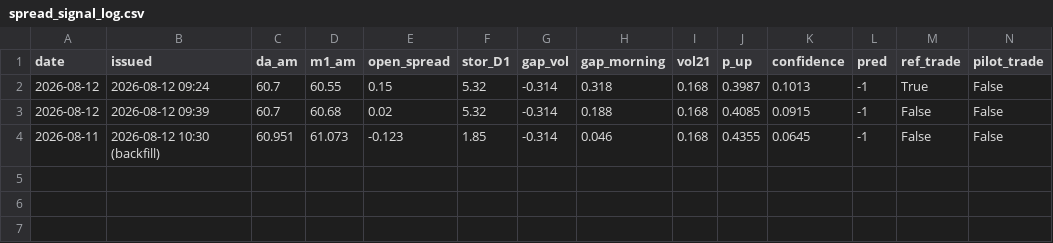
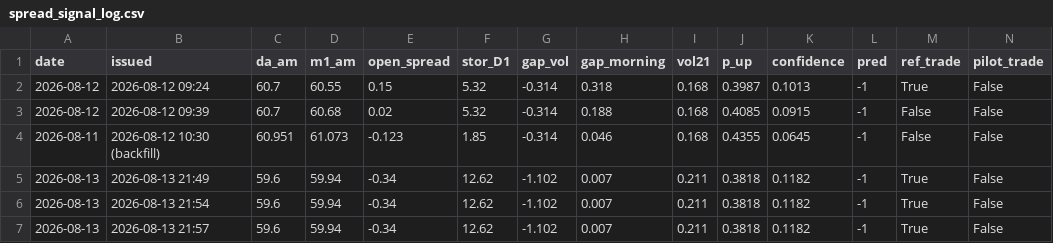
Before and after one commit to MuditaLi/gas_short_term_deploy, a CSV file: data/spread_signal_log.csv, drawn as a sheet; the diff names each change by its address in the sheet, - before the commit and + after, or states it on an @@ line.

```diff
--- a/data/spread_signal_log.csv
+++ b/data/spread_signal_log.csv
+row 5: 2026-08-13 | 2026-08-13 21:49 | 59.6 | 59.94 | -0.34 | 12.62 | -1.102 | 0.007 | 0.211 | 0.3818 | 0.1182 | -1 | True | False
+row 6: 2026-08-13 | 2026-08-13 21:54 | 59.6 | 59.94 | -0.34 | 12.62 | -1.102 | 0.007 | 0.211 | 0.3818 | 0.1182 | -1 | True | False
+row 7: 2026-08-13 | 2026-08-13 21:57 | 59.6 | 59.94 | -0.34 | 12.62 | -1.102 | 0.007 | 0.211 | 0.3818 | 0.1182 | -1 | True | False
```
Also changed, not shown: data/country_balance.csv, data/snd_de.csv, 3 other files.
